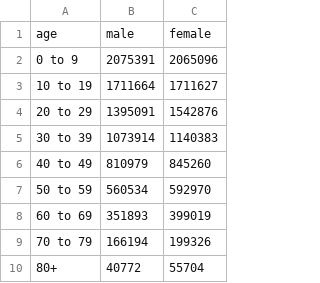
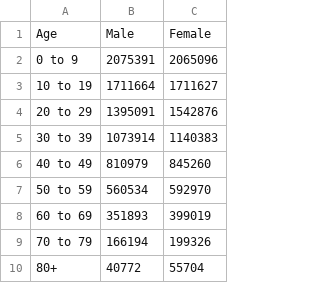
Before and after one commit to Clark-Whitehead/Cholera-Outbreak-Data-Science, a CSV file: cholera/UKcensus1851.csv, drawn as a sheet; removed rows and columns are numbered as before the commit, all else as after; the diff names each change by its address in the sheet, - before the commit and + after, or states it on an @@ line.

```diff
--- a/cholera/UKcensus1851.csv
+++ b/cholera/UKcensus1851.csv
-row 1: age | male | female
+row 1: Age | Male | Female
```
Also changed, not shown: 2 other files.
